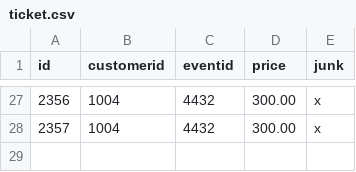
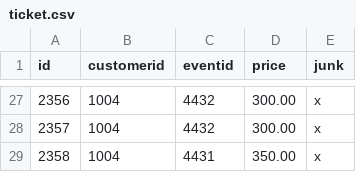
Before and after one commit to schroedermatt/stream-processing-workshop, a CSV file: data-generation/ticket.csv, drawn as a sheet; only a part is shown, gaps mark what is left out.

```diff
--- a/data-generation/ticket.csv
+++ b/data-generation/ticket.csv
@@ -28 +28,2 @@ id,customerid,eventid,price,junk
 2357,1004,4432,300.00,x
+2358,1004,4431,350.00,x
```
Also changed, not shown: 3 other files.
